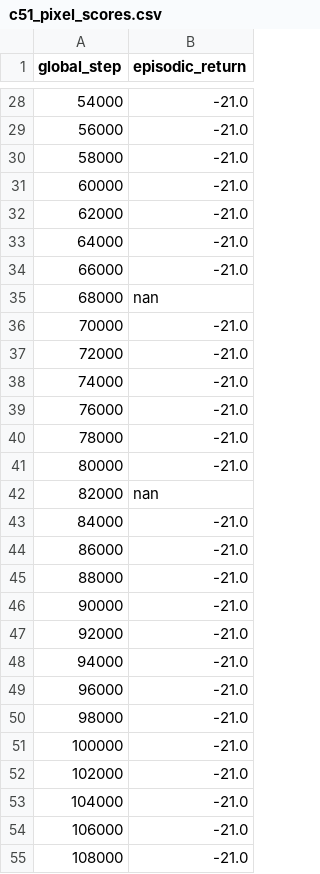
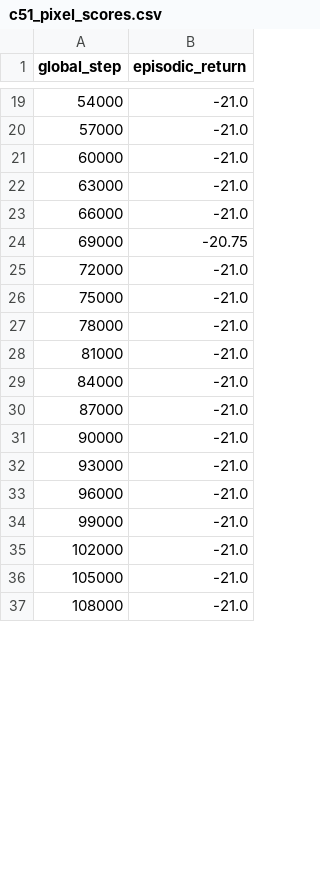
Before and after one commit to ghassenzaara/JAXatari-Praktikum-Group-27, a CSV file: results/pong/c51_pixel_scores.csv, drawn as a sheet; only a part is shown, gaps mark what is left out; the diff covers the shown part only.

Commit message:
First C51 test run on Pong (3M Steps)

```diff
--- a/results/pong/c51_pixel_scores.csv
+++ b/results/pong/c51_pixel_scores.csv
@@ -28,28 +19,19 @@ global_step,episodic_return
 54000,-21.0
-56000,-21.0
-58000,-21.0
+57000,-21.0
 60000,-21.0
-62000,-21.0
-64000,-21.0
+63000,-21.0
 66000,-21.0
-68000,nan
-70000,-21.0
+69000,-20.75
 72000,-21.0
-74000,-21.0
-76000,-21.0
+75000,-21.0
 78000,-21.0
-80000,-21.0
-82000,nan
+81000,-21.0
 84000,-21.0
-86000,-21.0
-88000,-21.0
+87000,-21.0
 90000,-21.0
-92000,-21.0
-94000,-21.0
+93000,-21.0
 96000,-21.0
-98000,-21.0
-100000,-21.0
+99000,-21.0
 102000,-21.0
-104000,-21.0
-106000,-21.0
+105000,-21.0
 108000,-21.0
```
Also changed, not shown: 39 added rows, 30 removed rows and 31 edited cells elsewhere in this file, 1 other file.
